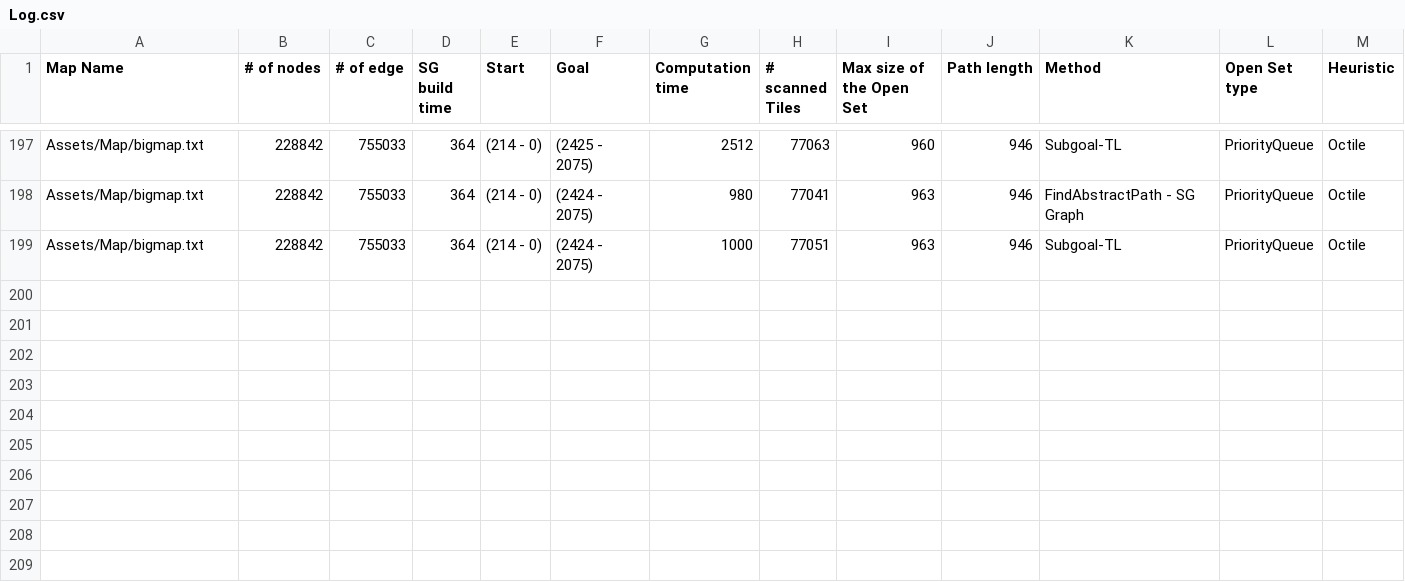
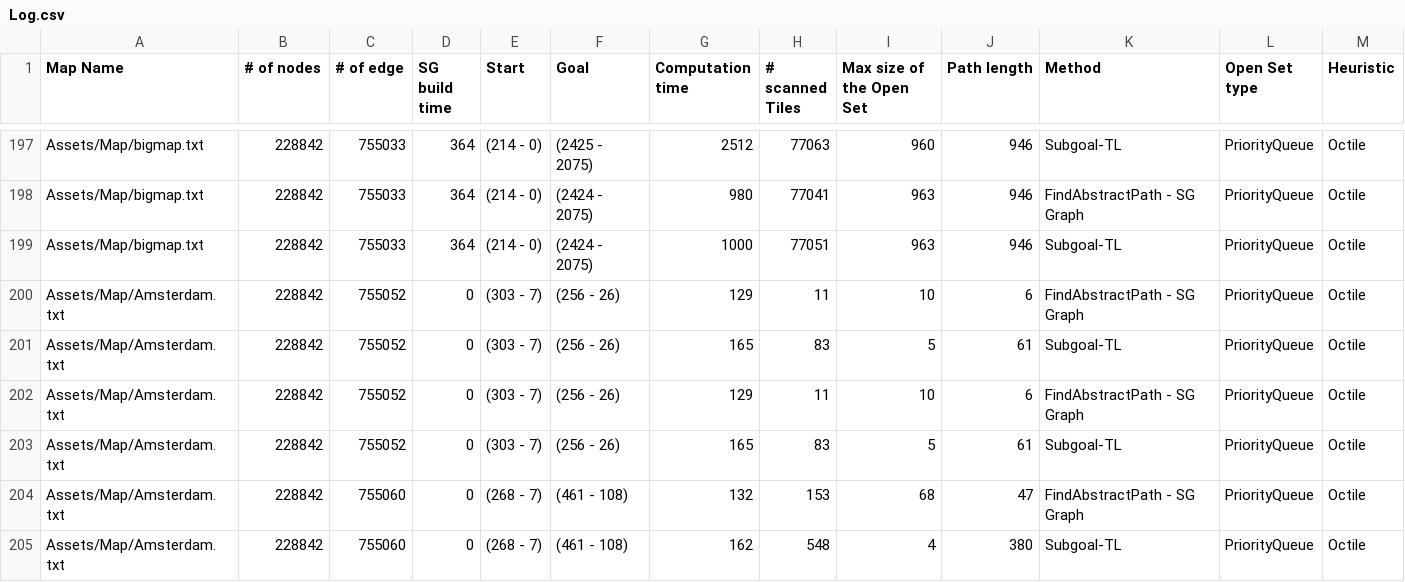
Before and after one commit to FDaCostaB/YoureAStar, a CSV file: Assets/Resources/Log.csv, drawn as a sheet; only a part is shown, gaps mark what is left out; rows hold the shown columns only; the diff names each change by its address in the sheet, - before the commit and + after, or states it on an @@ line.

```diff
--- a/Assets/Resources/Log.csv
+++ b/Assets/Resources/Log.csv
+row 200: Assets/Map/Amsterdam.txt | 228842 | 755052 | 0 | (303 - 7) | (256 - 26) | 129 | 11 | 10 | 6 | FindAbstractPath - SG Graph | PriorityQueue | Octile
+row 201: Assets/Map/Amsterdam.txt | 228842 | 755052 | 0 | (303 - 7) | (256 - 26) | 165 | 83 | 5 | 61 | Subgoal-TL | PriorityQueue | Octile
+row 202: Assets/Map/Amsterdam.txt | 228842 | 755052 | 0 | (303 - 7) | (256 - 26) | 129 | 11 | 10 | 6 | FindAbstractPath - SG Graph | PriorityQueue | Octile
+row 203: Assets/Map/Amsterdam.txt | 228842 | 755052 | 0 | (303 - 7) | (256 - 26) | 165 | 83 | 5 | 61 | Subgoal-TL | PriorityQueue | Octile
+row 204: Assets/Map/Amsterdam.txt | 228842 | 755060 | 0 | (268 - 7) | (461 - 108) | 132 | 153 | 68 | 47 | FindAbstractPath - SG Graph | PriorityQueue | Octile
+row 205: Assets/Map/Amsterdam.txt | 228842 | 755060 | 0 | (268 - 7) | (461 - 108) | 162 | 548 | 4 | 380 | Subgoal-TL | PriorityQueue | Octile
```
Also changed, not shown: 37 other files.
